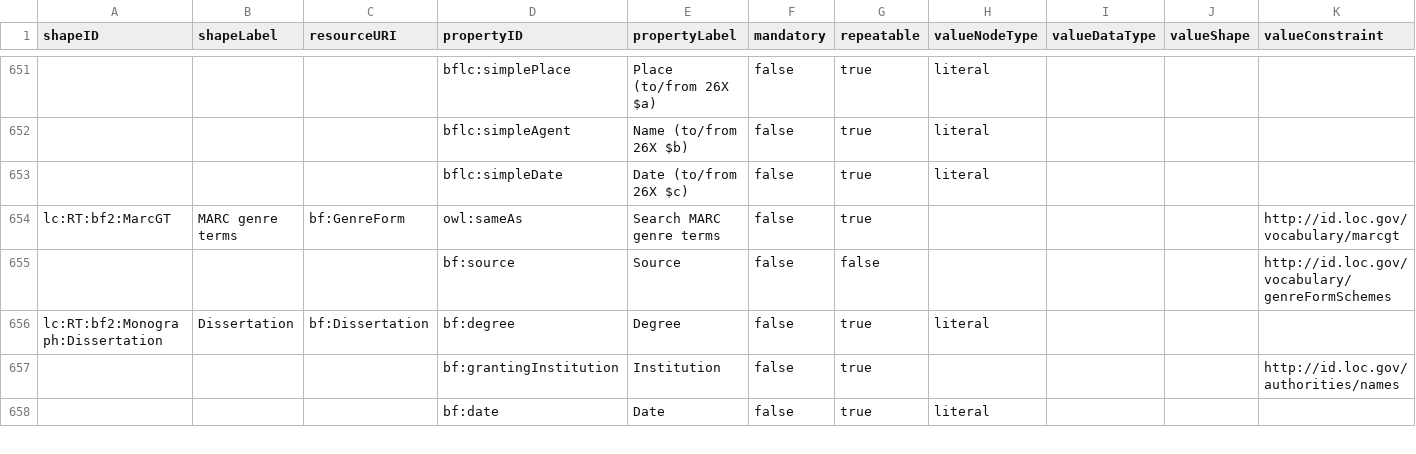
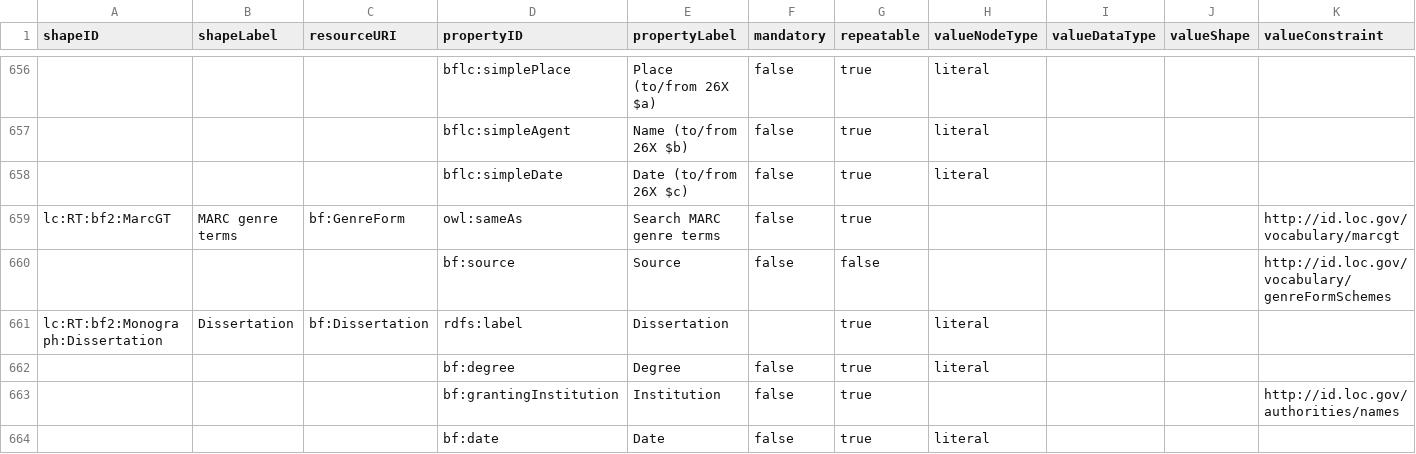
Before and after one commit to lcnetdev/marva-profiles, a CSV file: marva-prod/dctap.csv, drawn as a sheet; only a part is shown, gaps mark what is left out; addresses are those after the commit; rows hold the shown columns only; the diff covers the shown part only; the diff names each change by its address in the sheet, - before the commit and + after, or states it on an @@ line.

Commit message:
Update MARVA profiles

```diff
--- a/marva-prod/dctap.csv
+++ b/marva-prod/dctap.csv
-D661 (propertyID): bf:degree
+D661 (propertyID): rdfs:label
-E661 (propertyLabel): Degree
+E661 (propertyLabel): Dissertation
-F661 (mandatory): false
+F661 (mandatory): (empty)
+row 662:  |  |  | bf:degree | Degree | false | true | literal
```
Also changed, not shown: 12 added rows, 1 removed row and 4 edited cells elsewhere in this file, marva-stage/dctap.csv, 4 other files.
